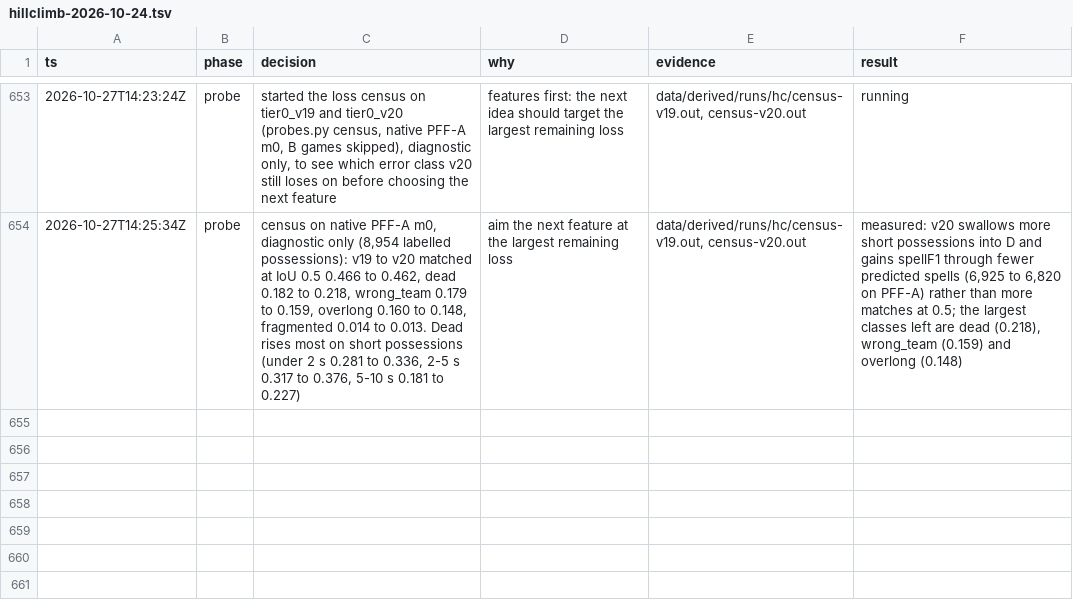
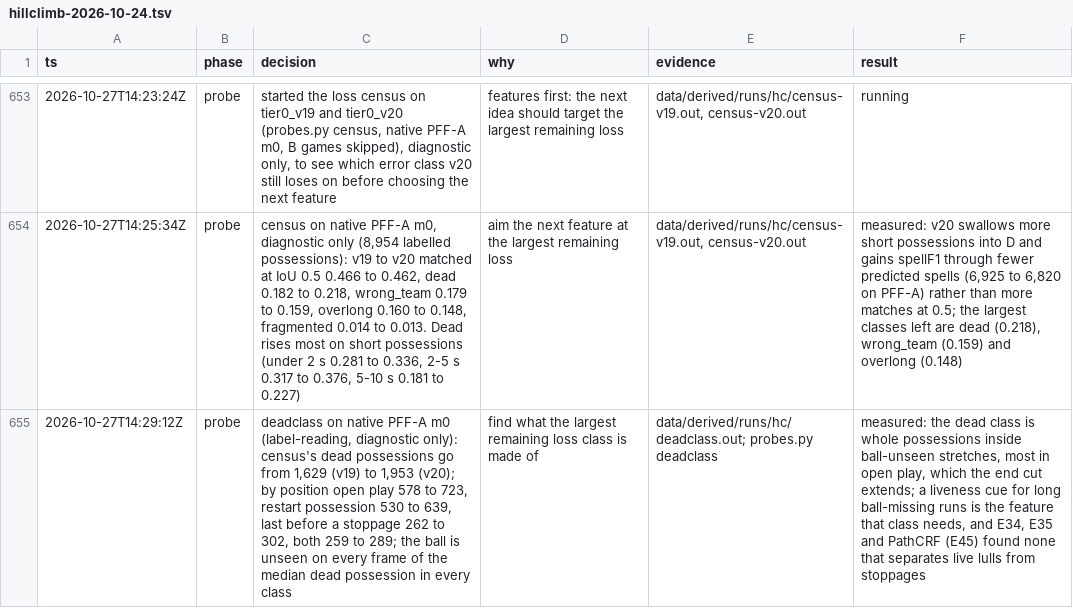
Before and after one commit to shishirmehto/more-than-a-hack-2027, a TSV file: .audit/hillclimb-2026-10-24.tsv, drawn as a sheet; only a part is shown, gaps mark what is left out; the diff names each change by its address in the sheet, - before the commit and + after, or states it on an @@ line.

Commit message:
Add the dead-class diagnostic on v19 and v20

```diff
--- a/.audit/hillclimb-2026-10-24.tsv
+++ b/.audit/hillclimb-2026-10-24.tsv
+row 655: 2026-10-27T14:29:12Z | probe | deadclass on native PFF-A m0 (label-reading, diagnostic only): census's dead possessions go from 1,629 (v19) to 1,953 (v20); by position open play 578 to 723, restart possession 530 to 639, last before a stoppage 262 to 302, both 259 to 289; the ball is unseen on every frame of the median dead possession in every class | find what the largest remaining loss class is made of | data/derived/runs/hc/deadclass.out; probes.py deadclass | measured: the dead class is whole possessions inside ball-unseen stretches, most in open play, which the end cut extends; a liveness cue for long ball-missing runs is the feature that class needs, and E34, E35 and PathCRF (E45) found none that separates live lulls from stoppages
```
Also changed, not shown: 2 other files.
